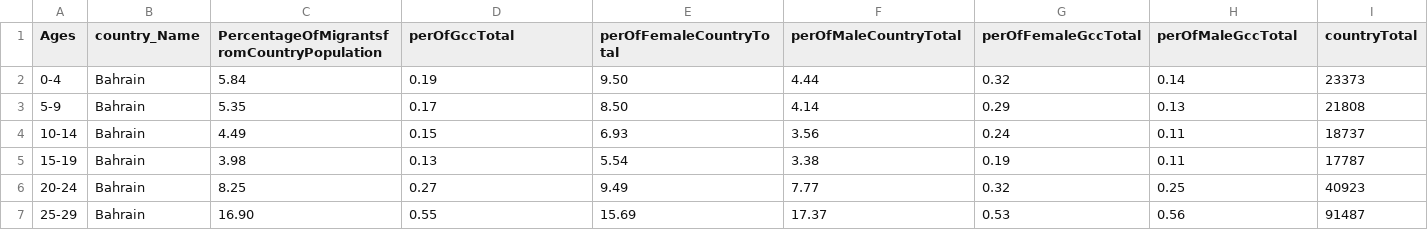
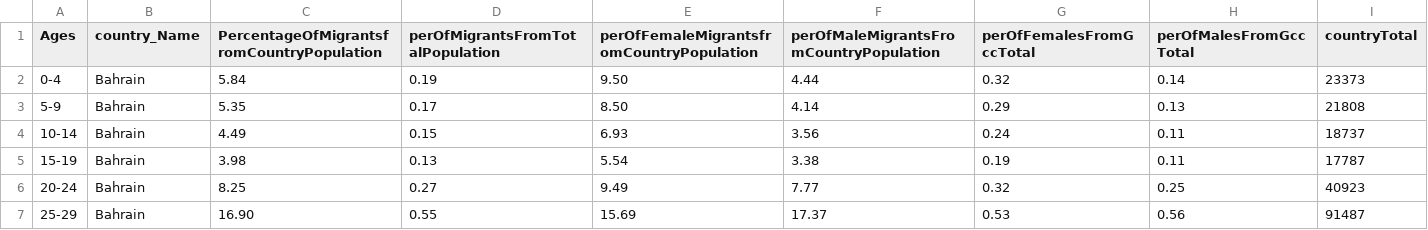
Before and after one commit to azizalshafei/datavis, a CSV file: ageData.csv, drawn as a sheet; only a part is shown.

Commit message:
Update ageData.csv

```diff
--- a/ageData.csv
+++ b/ageData.csv
@@ -1,2 +1,2 @@
-Ages,country_Name,PercentageOfMigrantsfromCountryPopulation,perOfGccTotal,perOfFemaleCountryTotal,perOfMaleCountryTotal,perOfFemaleGccTotal,perOfMaleGccTotal,countryTotal
+Ages,country_Name,PercentageOfMigrantsfromCountryPopulation,perOfMigrantsFromTotalPopulation,perOfFemaleMigrantsfromCountryPopulation,perOfMaleMigrantsFromCountryPopulation,perOfFemalesFromGccTotal,perOfMalesFromGccTotal,countryTotal
 0-4,Bahrain,5.84,0.19,9.50,4.44,0.32,0.14,23373
```
